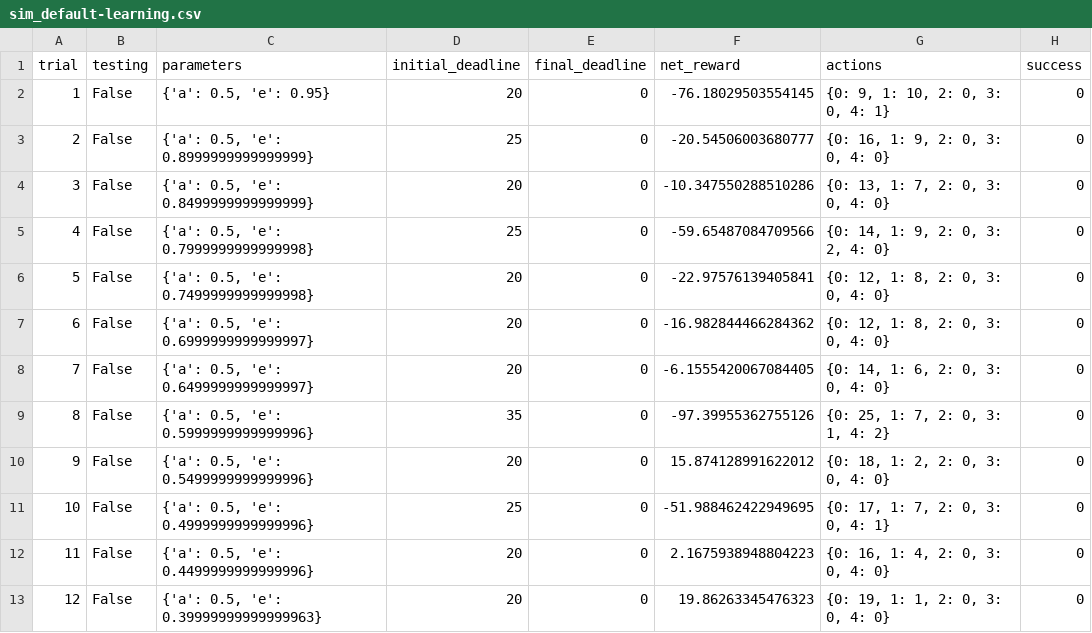
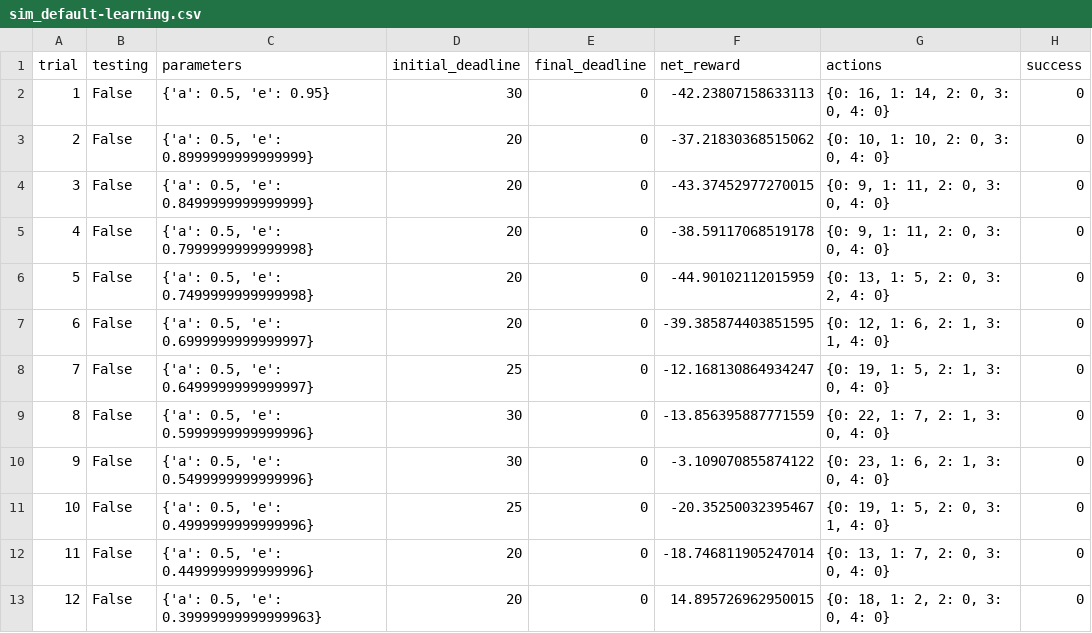
Before and after one commit to siyuanxu/udacity-ml, a CSV file: 04-smartcab/logs/sim_default-learning.csv, drawn as a sheet; only a part is shown; the diff covers the shown part only.

```diff
--- a/04-smartcab/logs/sim_default-learning.csv
+++ b/04-smartcab/logs/sim_default-learning.csv
@@ -1,13 +1,13 @@
 trial,testing,parameters,initial_deadline,final_deadline,net_reward,actions,success
-1,False,"{'a': 0.5, 'e': 0.95}",20,0,-76.18029503554145,"{0: 9, 1: 10, 2: 0, 3: 0, 4: 1}",0
-2,False,"{'a': 0.5, 'e': 0.8999999999999999}",25,0,-20.54506003680777,"{0: 16, 1: 9, 2: 0, 3: 0, 4: 0}",0
-3,False,"{'a': 0.5, 'e': 0.8499999999999999}",20,0,-10.347550288510286,"{0: 13, 1: 7, 2: 0, 3: 0, 4: 0}",0
-4,False,"{'a': 0.5, 'e': 0.7999999999999998}",25,0,-59.65487084709566,"{0: 14, 1: 9, 2: 0, 3: 2, 4: 0}",0
-5,False,"{'a': 0.5, 'e': 0.7499999999999998}",20,0,-22.97576139405841,"{0: 12, 1: 8, 2: 0, 3: 0, 4: 0}",0
-6,False,"{'a': 0.5, 'e': 0.6999999999999997}",20,0,-16.982844466284362,"{0: 12, 1: 8, 2: 0, 3: 0, 4: 0}",0
-7,False,"{'a': 0.5, 'e': 0.6499999999999997}",20,0,-6.1555420067084405,"{0: 14, 1: 6, 2: 0, 3: 0, 4: 0}",0
-8,False,"{'a': 0.5, 'e': 0.5999999999999996}",35,0,-97.39955362755126,"{0: 25, 1: 7, 2: 0, 3: 1, 4: 2}",0
-9,False,"{'a': 0.5, 'e': 0.5499999999999996}",20,0,15.874128991622012,"{0: 18, 1: 2, 2: 0, 3: 0, 4: 0}",0
-10,False,"{'a': 0.5, 'e': 0.4999999999999996}",25,0,-51.988462422949695,"{0: 17, 1: 7, 2: 0, 3: 0, 4: 1}",0
-11,False,"{'a': 0.5, 'e': 0.4499999999999996}",20,0,2.1675938948804223,"{0: 16, 1: 4, 2: 0, 3: 0, 4: 0}",0
-12,False,"{'a': 0.5, 'e': 0.39999999999999963}",20,0,19.86263345476323,"{0: 19, 1: 1, 2: 0, 3: 0, 4: 0}",0
+1,False,"{'a': 0.5, 'e': 0.95}",30,0,-42.23807158633113,"{0: 16, 1: 14, 2: 0, 3: 0, 4: 0}",0
+2,False,"{'a': 0.5, 'e': 0.8999999999999999}",20,0,-37.21830368515062,"{0: 10, 1: 10, 2: 0, 3: 0, 4: 0}",0
+3,False,"{'a': 0.5, 'e': 0.8499999999999999}",20,0,-43.37452977270015,"{0: 9, 1: 11, 2: 0, 3: 0, 4: 0}",0
+4,False,"{'a': 0.5, 'e': 0.7999999999999998}",20,0,-38.59117068519178,"{0: 9, 1: 11, 2: 0, 3: 0, 4: 0}",0
+5,False,"{'a': 0.5, 'e': 0.7499999999999998}",20,0,-44.90102112015959,"{0: 13, 1: 5, 2: 0, 3: 2, 4: 0}",0
+6,False,"{'a': 0.5, 'e': 0.6999999999999997}",20,0,-39.385874403851595,"{0: 12, 1: 6, 2: 1, 3: 1, 4: 0}",0
+7,False,"{'a': 0.5, 'e': 0.6499999999999997}",25,0,-12.168130864934247,"{0: 19, 1: 5, 2: 1, 3: 0, 4: 0}",0
+8,False,"{'a': 0.5, 'e': 0.5999999999999996}",30,0,-13.856395887771559,"{0: 22, 1: 7, 2: 1, 3: 0, 4: 0}",0
+9,False,"{'a': 0.5, 'e': 0.5499999999999996}",30,0,-3.109070855874122,"{0: 23, 1: 6, 2: 1, 3: 0, 4: 0}",0
+10,False,"{'a': 0.5, 'e': 0.4999999999999996}",25,0,-20.35250032395467,"{0: 19, 1: 5, 2: 0, 3: 1, 4: 0}",0
+11,False,"{'a': 0.5, 'e': 0.4499999999999996}",20,0,-18.746811905247014,"{0: 13, 1: 7, 2: 0, 3: 0, 4: 0}",0
+12,False,"{'a': 0.5, 'e': 0.39999999999999963}",20,0,14.895726962950015,"{0: 18, 1: 2, 2: 0, 3: 0, 4: 0}",0
```
Also changed, not shown: 62 edited cells elsewhere in this file, 04-smartcab/logs/sim_no-learning.csv, 13 other files.
